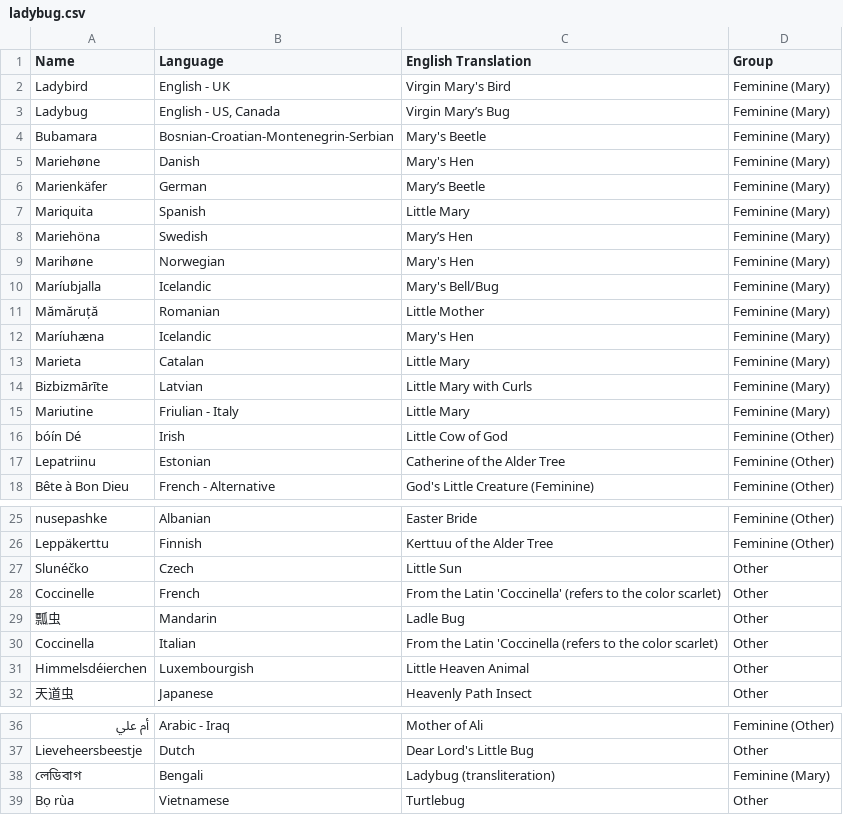
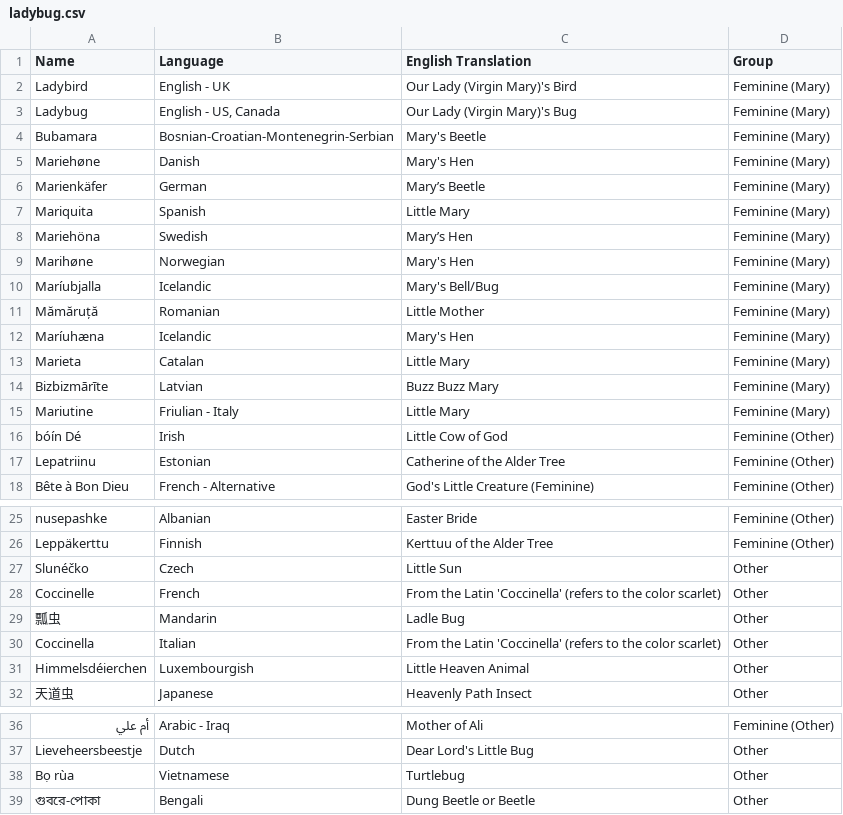
Before and after one commit to melaniewalsh/name-game, a CSV file: src/data/ladybug.csv, drawn as a sheet; only a part is shown, gaps mark what is left out.

```diff
--- a/src/data/ladybug.csv
+++ b/src/data/ladybug.csv
@@ -1,4 +1,4 @@
 Name,Language,English Translation,Group
-Ladybird,English - UK,Virgin Mary's Bird,Feminine (Mary)
-Ladybug,"English - US, Canada",Virgin Mary’s Bug,Feminine (Mary)
+Ladybird,English - UK,Our Lady (Virgin Mary)'s Bird,Feminine (Mary)
+Ladybug,"English - US, Canada",Our Lady (Virgin Mary)'s Bug,Feminine (Mary)
 Bubamara,Bosnian-Croatian-Montenegrin-Serbian,Mary's Beetle,Feminine (Mary)
@@ -13,3 +13,3 @@ Maríuhæna,Icelandic,Mary's Hen,Feminine (Mary)
 Marieta,Catalan,Little Mary ,Feminine (Mary)
-Bizbizmārīte,Latvian,Little Mary with Curls,Feminine (Mary)
+Bizbizmārīte,Latvian,Buzz Buzz Mary,Feminine (Mary)
 Mariutine,Friulian - Italy,Little Mary ,Feminine (Mary)
@@ -29,4 +29,4 @@ Coccinelle,French,From the Latin 'Coccinella' (refers to the color scarlet),Othe
 瓢虫,Mandarin,Ladle Bug,Other
-"
-Coccinella",Italian,From the Latin 'Coccinella (refers to the color scarlet),Other
+"
+Coccinella",Italian,From the Latin 'Coccinella' (refers to the color scarlet),Other
 Himmelsdéierchen,Luxembourgish,Little Heaven Animal,Other
@@ -38,3 +38,3 @@ Himmelsdéierchen,Luxembourgish,Little Heaven Animal,Other
 Lieveheersbeestje,Dutch,Dear Lord's Little Bug,Other
-লেডিবাগ,Bengali,Ladybug (transliteration),Feminine (Mary)
 Bọ rùa,Vietnamese,Turtlebug,Other
+গুবরে-পোকা,Bengali,Dung Beetle or Beetle,Other
```
Also changed, not shown: 1 other file.
